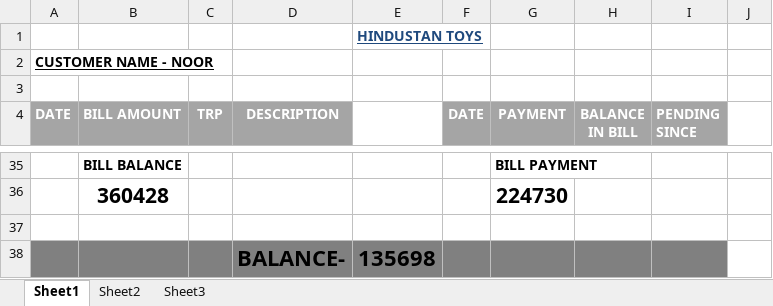
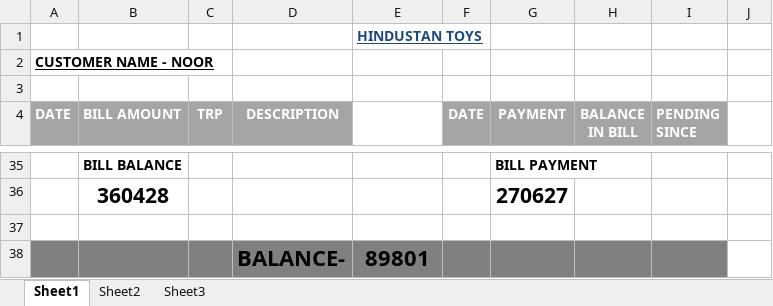
Before and after one commit to hunksammy/2084377289testbysam, an Excel workbook: IMPORTANT/NOOR.xlsx, sheet Sheet1, drawn as a sheet; only a part is shown, gaps mark what is left out; values as stored, in another font and other column widths than the file's, no borders; conditional formats not drawn; the diff covers the shown part only; the diff names each change by its address in the sheet, - before the commit and + after, or states it on an @@ line.

```diff
--- a/IMPORTANT/NOOR.xlsx (sheet Sheet1)
+++ b/IMPORTANT/NOOR.xlsx (sheet Sheet1)
-G36 (PAYMENT): 224730
+G36 (PAYMENT): 270627
-E38: 135698
+E38: 89801
```
Also changed, not shown: 23 added rows, 23 removed rows and 16 edited cells elsewhere in this sheet, IMPORTANT/NOVICE.xlsx, IMPORTANT/PARADISE STATIONERY.xlsx, 37 other files.
